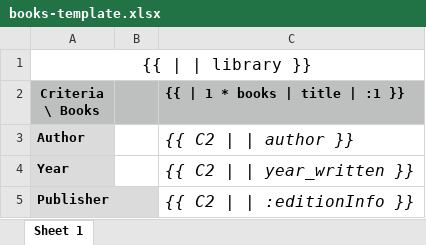
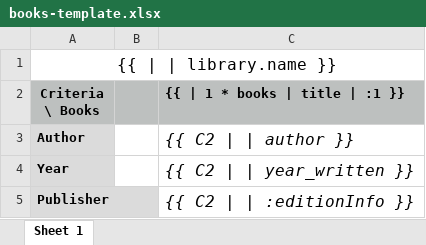
Before and after one commit to ideaconsult/xlsx-datafill, an Excel workbook: examples/books-template.xlsx, sheet Sheet 1, drawn as a sheet; values as stored, in another font and other column widths than the file's, no borders; the diff names each change by its address in the sheet, - before the commit and + after, or states it on an @@ line.

```diff
--- a/examples/books-template.xlsx (sheet Sheet 1)
+++ b/examples/books-template.xlsx (sheet Sheet 1)
-A1 (Criteria \ Books): {{ | | library }}
+A1 (Criteria \ Books): {{ | | library.name }}
```
Also changed, not shown: examples/books-output.xlsx, examples/formula-output.xlsx, 18 other files.
